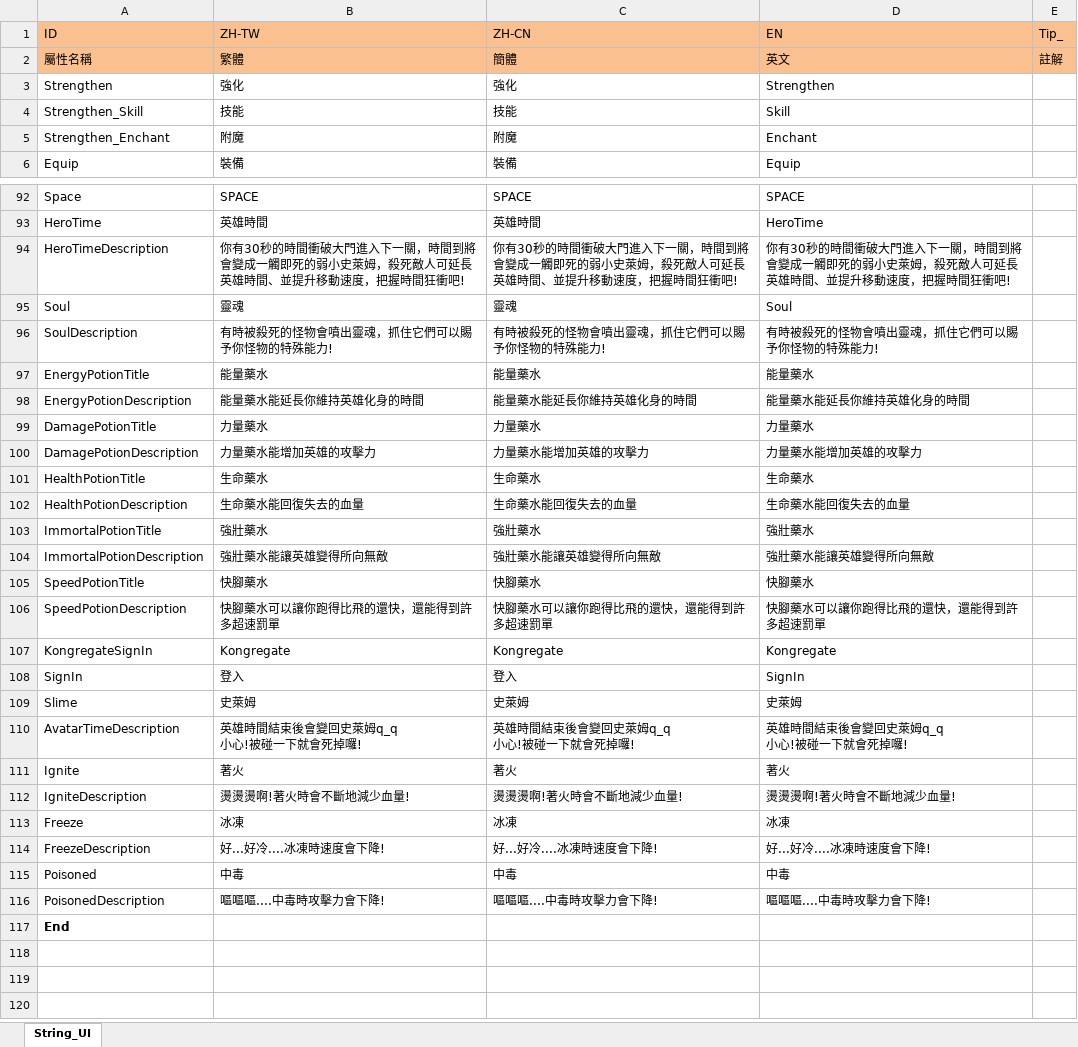
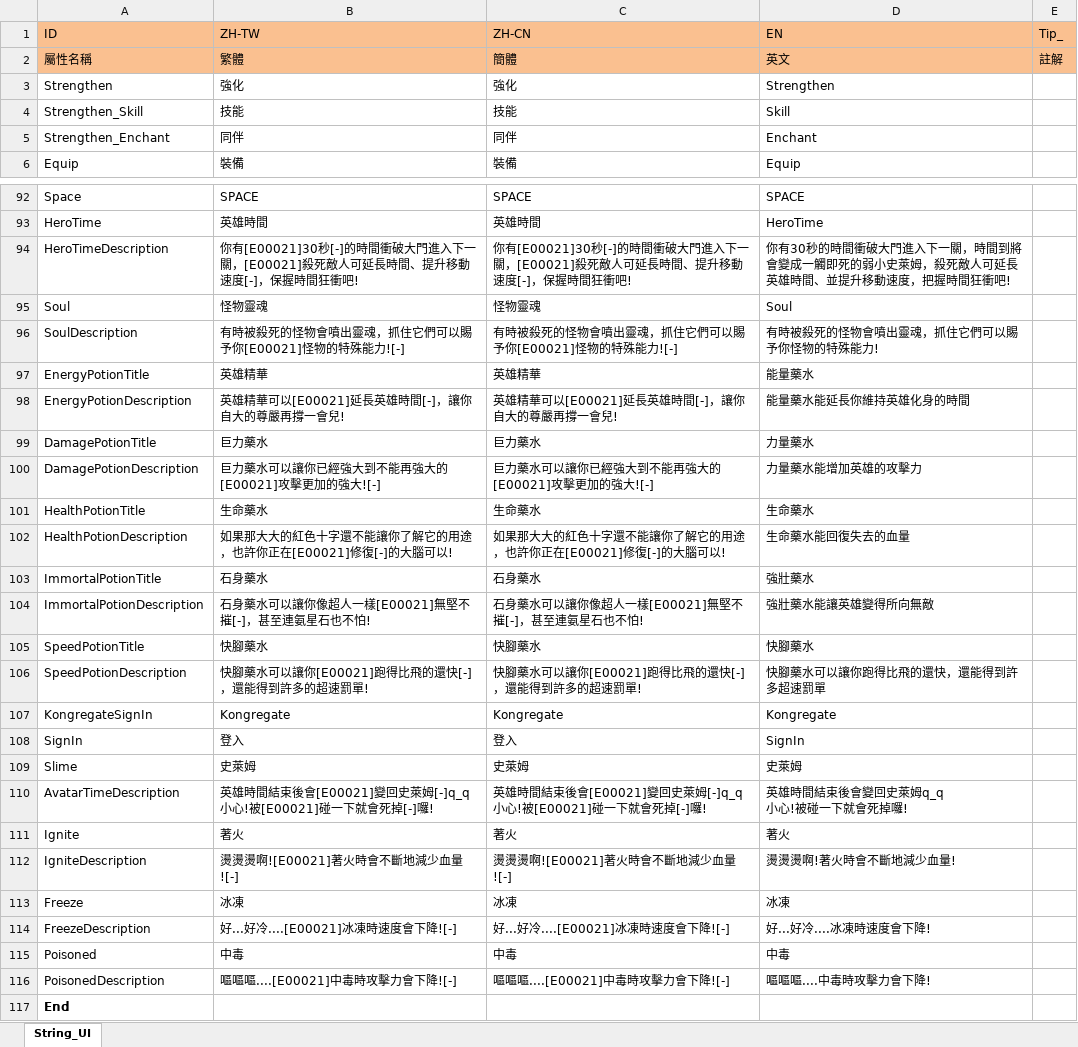
Before and after one commit to scozirge/30sHero, an Excel workbook: 30SecHero/Designer/String_UI.xlsm, sheet String_UI, drawn as a sheet; only a part is shown, gaps mark what is left out; values as stored, in another font and other column widths than the file's, no borders; ↵ is a line break in a cell; the diff covers the shown part only; the diff names each change by its address in the sheet, - before the commit and + after, or states it on an @@ line.

```diff
--- a/30SecHero/Designer/String_UI.xlsm (sheet String_UI)
+++ b/30SecHero/Designer/String_UI.xlsm (sheet String_UI)
-B5 (ZH-TW): 附魔
+B5 (ZH-TW): 同伴
-C5 (ZH-CN): 附魔
+C5 (ZH-CN): 同伴
-B94 (ZH-TW): 你有30秒的時間衝破大門進入下一關，時間到將會變成一觸即死的弱小史萊姆，殺死敵人可延長英雄時間、並提升移動速度，把握時間狂…
+B94 (ZH-TW): 你有[E00021]30秒[-]的時間衝破大門進入下一關，[E00021]殺死敵人可延長時間、提升移動速度[-]，保握時間狂…
-C94 (ZH-CN): 你有30秒的時間衝破大門進入下一關，時間到將會變成一觸即死的弱小史萊姆，殺死敵人可延長英雄時間、並提升移動速度，把握時間狂…
+C94 (ZH-CN): 你有[E00021]30秒[-]的時間衝破大門進入下一關，[E00021]殺死敵人可延長時間、提升移動速度[-]，保握時間狂…
-B95 (ZH-TW): 靈魂
+B95 (ZH-TW): 怪物靈魂
-C95 (ZH-CN): 靈魂
+C95 (ZH-CN): 怪物靈魂
-B96 (ZH-TW): 有時被殺死的怪物會噴出靈魂，抓住它們可以賜予你怪物的特殊能力!
+B96 (ZH-TW): 有時被殺死的怪物會噴出靈魂，抓住它們可以賜予你[E00021]怪物的特殊能力![-]
-C96 (ZH-CN): 有時被殺死的怪物會噴出靈魂，抓住它們可以賜予你怪物的特殊能力!
+C96 (ZH-CN): 有時被殺死的怪物會噴出靈魂，抓住它們可以賜予你[E00021]怪物的特殊能力![-]
-B97 (ZH-TW): 能量藥水
+B97 (ZH-TW): 英雄精華
-C97 (ZH-CN): 能量藥水
+C97 (ZH-CN): 英雄精華
-B98 (ZH-TW): 能量藥水能延長你維持英雄化身的時間
+B98 (ZH-TW): 英雄精華可以[E00021]延長英雄時間[-]，讓你自大的尊嚴再撐一會兒!
-C98 (ZH-CN): 能量藥水能延長你維持英雄化身的時間
+C98 (ZH-CN): 英雄精華可以[E00021]延長英雄時間[-]，讓你自大的尊嚴再撐一會兒!
-B99 (ZH-TW): 力量藥水
+B99 (ZH-TW): 巨力藥水
-C99 (ZH-CN): 力量藥水
+C99 (ZH-CN): 巨力藥水
-B100 (ZH-TW): 力量藥水能增加英雄的攻擊力
+B100 (ZH-TW): 巨力藥水可以讓你已經強大到不能再強大的[E00021]攻擊更加的強大![-]
-C100 (ZH-CN): 力量藥水能增加英雄的攻擊力
+C100 (ZH-CN): 巨力藥水可以讓你已經強大到不能再強大的[E00021]攻擊更加的強大![-]
-B102 (ZH-TW): 生命藥水能回復失去的血量
+B102 (ZH-TW): 如果那大大的紅色十字還不能讓你了解它的用途，也許你正在[E00021]修復[-]的大腦可以!
-C102 (ZH-CN): 生命藥水能回復失去的血量
+C102 (ZH-CN): 如果那大大的紅色十字還不能讓你了解它的用途，也許你正在[E00021]修復[-]的大腦可以!
-B103 (ZH-TW): 強壯藥水
+B103 (ZH-TW): 石身藥水
-C103 (ZH-CN): 強壯藥水
+C103 (ZH-CN): 石身藥水
-B104 (ZH-TW): 強壯藥水能讓英雄變得所向無敵
+B104 (ZH-TW): 石身藥水可以讓你像超人一樣[E00021]無堅不摧[-]，甚至連氨星石也不怕!
-C104 (ZH-CN): 強壯藥水能讓英雄變得所向無敵
+C104 (ZH-CN): 石身藥水可以讓你像超人一樣[E00021]無堅不摧[-]，甚至連氨星石也不怕!
-B106 (ZH-TW): 快腳藥水可以讓你跑得比飛的還快，還能得到許多超速罰單
+B106 (ZH-TW): 快腳藥水可以讓你[E00021]跑得比飛的還快[-]，還能得到許多的超速罰單!
-C106 (ZH-CN): 快腳藥水可以讓你跑得比飛的還快，還能得到許多超速罰單
+C106 (ZH-CN): 快腳藥水可以讓你[E00021]跑得比飛的還快[-]，還能得到許多的超速罰單!
-B110 (ZH-TW): 英雄時間結束後會變回史萊姆q_q ↵ 小心!被碰一下就會死掉囉!
+B110 (ZH-TW): 英雄時間結束後會[E00021]變回史萊姆[-]q_q ↵ 小心!被[E00021]碰一下就會死掉[-]囉!
-C110 (ZH-CN): 英雄時間結束後會變回史萊姆q_q ↵ 小心!被碰一下就會死掉囉!
+C110 (ZH-CN): 英雄時間結束後會[E00021]變回史萊姆[-]q_q ↵ 小心!被[E00021]碰一下就會死掉[-]囉!
-B112 (ZH-TW): 燙燙燙啊!著火時會不斷地減少血量!
+B112 (ZH-TW): 燙燙燙啊![E00021]著火時會不斷地減少血量![-]
-C112 (ZH-CN): 燙燙燙啊!著火時會不斷地減少血量!
+C112 (ZH-CN): 燙燙燙啊![E00021]著火時會不斷地減少血量![-]
-B114 (ZH-TW): 好...好冷....冰凍時速度會下降!
+B114 (ZH-TW): 好...好冷....[E00021]冰凍時速度會下降![-]
-C114 (ZH-CN): 好...好冷....冰凍時速度會下降!
+C114 (ZH-CN): 好...好冷....[E00021]冰凍時速度會下降![-]
-B116 (ZH-TW): 嘔嘔嘔....中毒時攻擊力會下降!
+B116 (ZH-TW): 嘔嘔嘔....[E00021]中毒時攻擊力會下降![-]
-C116 (ZH-CN): 嘔嘔嘔....中毒時攻擊力會下降!
+C116 (ZH-CN): 嘔嘔嘔....[E00021]中毒時攻擊力會下降![-]
```
Also changed, not shown: 14 edited cells elsewhere in this sheet, 1 other file.
